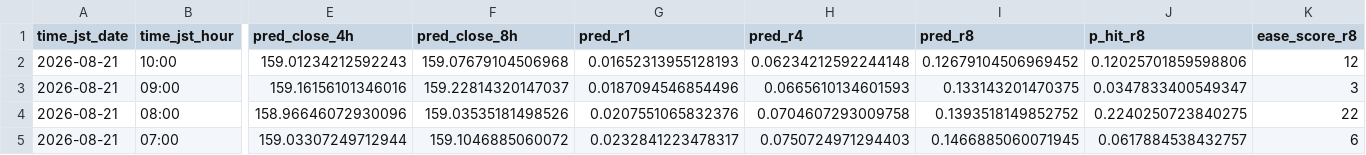
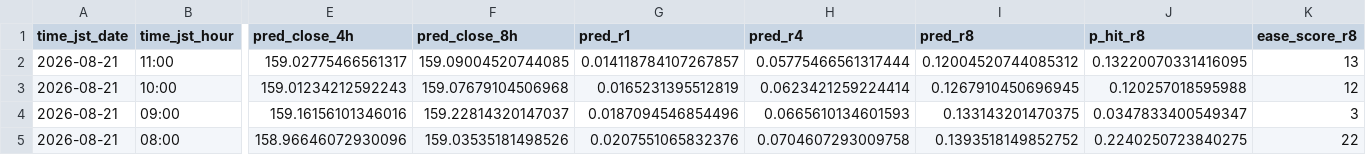
Before and after one commit to sonatinep-hirose/yencast-web-v08, a CSV file: predictions_latest.csv, drawn as a sheet; only a part is shown, gaps mark what is left out; the shorter side is filled out with more unchanged rows; addresses are those after the commit; rows hold the shown columns only; the diff names each change by its address in the sheet, - before the commit and + after, or states it on an @@ line.

Commit message:
update: predictions latest

```diff
--- a/predictions_latest.csv
+++ b/predictions_latest.csv
+row 2: 2026-08-21 | 11:00 | 159.02775466561317 | 159.09004520744085 | 0.014118784107267857 | 0.05775466561317444 | 0.12004520744085312 | 0.13220070331416095 | 13
-G3 (pred_r1): 0.01652313955128193
+G3 (pred_r1): 0.0165231395512819
-H3 (pred_r4): 0.06234212592244148
+H3 (pred_r4): 0.0623421259224414
-I3 (pred_r8): 0.12679104506969452
+I3 (pred_r8): 0.1267910450696945
-J3 (p_hit_r8): 0.12025701859598806
+J3 (p_hit_r8): 0.120257018595988
```
